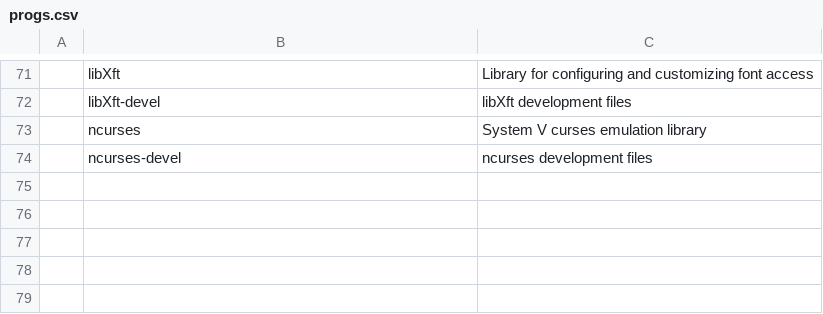
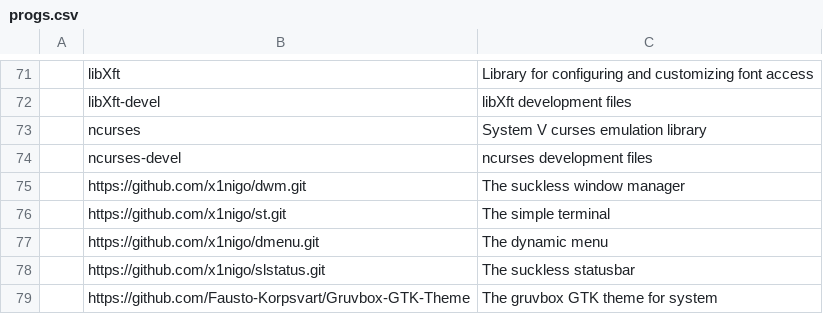
Before and after one commit to x1nigo/VoidOS, a CSV file: progs.csv, drawn as a sheet; only a part is shown, gaps mark what is left out; the diff names each change by its address in the sheet, - before the commit and + after, or states it on an @@ line.

Commit message:
Update progs.csv

```diff
--- a/progs.csv
+++ b/progs.csv
+row 75:  | https://github.com/x1nigo/dwm.git | The suckless window manager
+row 76:  | https://github.com/x1nigo/st.git | The simple terminal
+row 77:  | https://github.com/x1nigo/dmenu.git | The dynamic menu
+row 78:  | https://github.com/x1nigo/slstatus.git | The suckless statusbar
+row 79:  | https://github.com/Fausto-Korpsvart/Gruvbox-GTK-Theme | The gruvbox GTK theme for system
```
